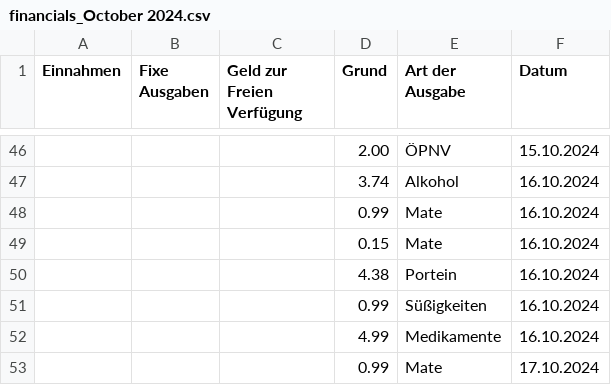
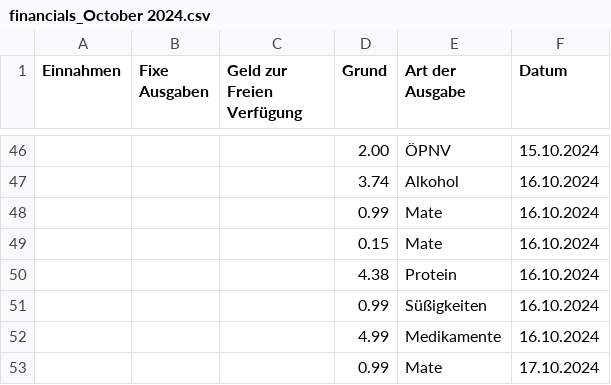
Before and after one commit to Zimon64/financial_overview, a CSV file: financials_October 2024.csv, drawn as a sheet; only a part is shown, gaps mark what is left out; the diff covers the shown part only.

```diff
--- a/financials_October 2024.csv
+++ b/financials_October 2024.csv
@@ -49,3 +49,3 @@ Einnahmen,Fixe Ausgaben,Geld zur Freien Verfügung,Grund,Art der Ausgabe,Datum
 ,,,0.15,Mate,16.10.2024
-,,,4.38,Portein,16.10.2024
+,,,4.38,Protein,16.10.2024
 ,,,0.99,Süßigkeiten,16.10.2024
```
Also changed, not shown: 18 added rows and 2 edited cells elsewhere in this file, fixe_ausgabe.csv, 2 other files.
